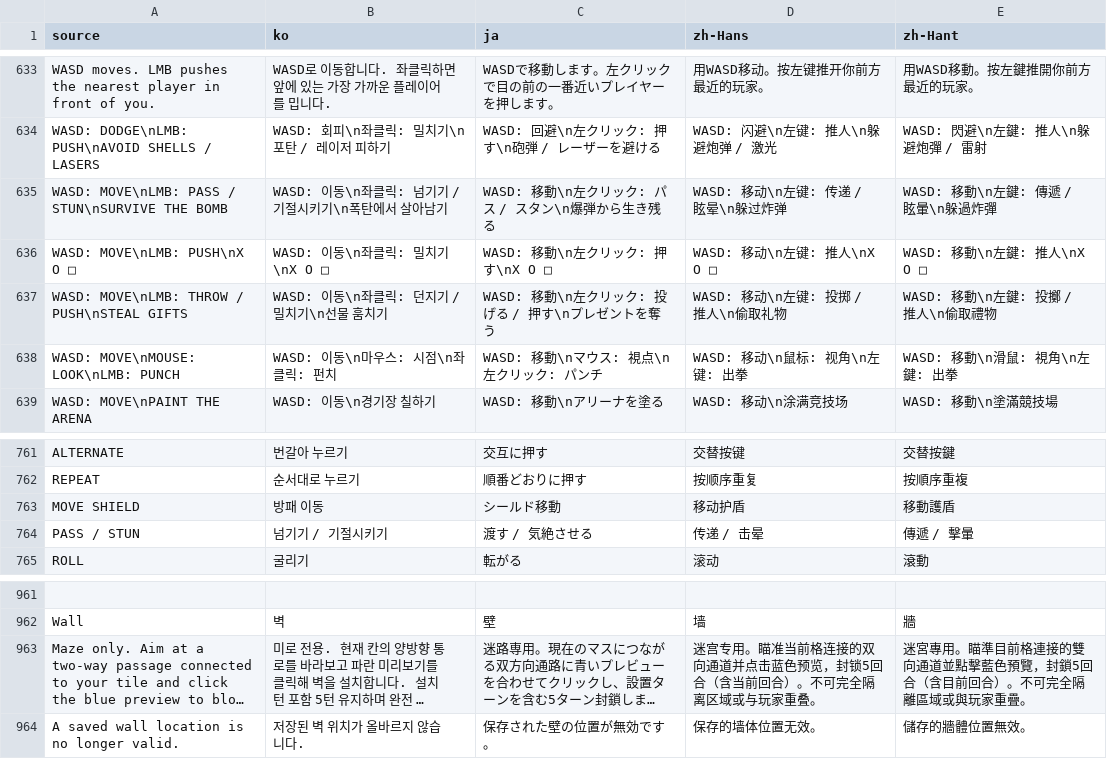
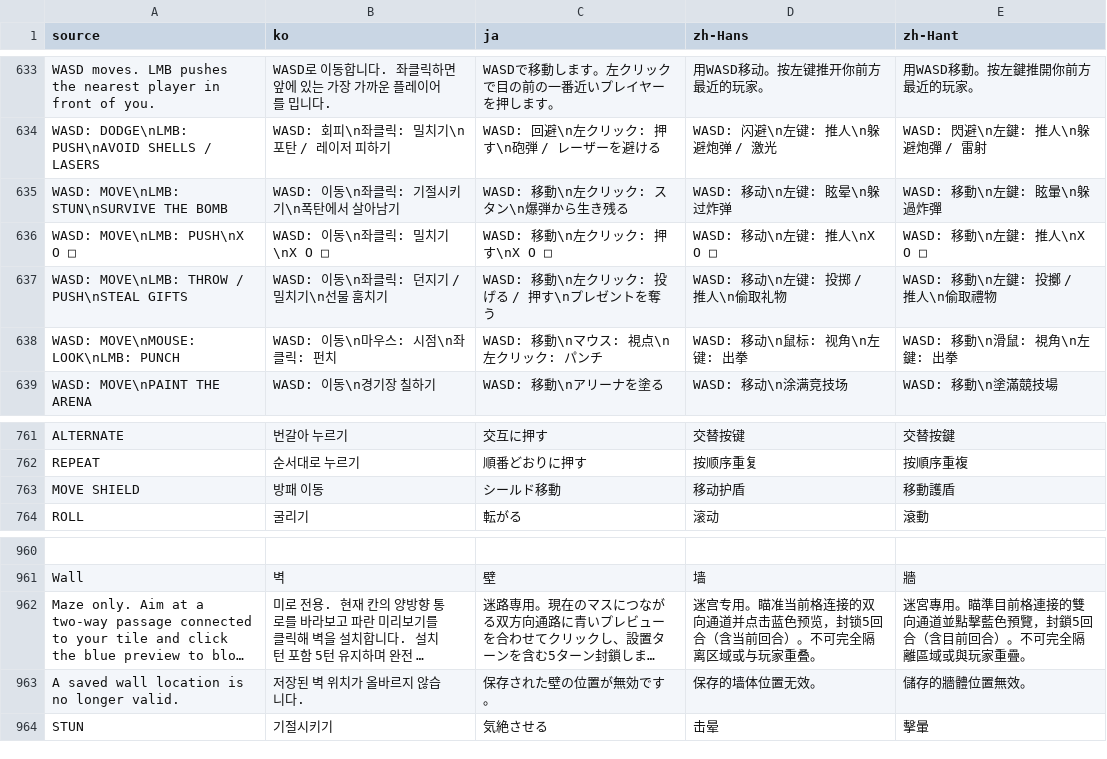
Before and after one commit to doyeon-SM/MazeParty, a CSV file: Assets/MazeParty/Resources/MazeParty/Localization/StringTable.csv, drawn as a sheet; only a part is shown, gaps mark what is left out; long unchanged cells end in …; removed rows and columns are numbered as before the commit, all else as after; the diff names each change by its address in the sheet, - before the commit and + after, or states it on an @@ line.

```diff
--- a/Assets/MazeParty/Resources/MazeParty/Localization/StringTable.csv
+++ b/Assets/MazeParty/Resources/MazeParty/Localization/StringTable.csv
-A635 (source): WASD: MOVE\nLMB: PASS / STUN\nSURVIVE THE BOMB
+A635 (source): WASD: MOVE\nLMB: STUN\nSURVIVE THE BOMB
-B635 (ko): WASD: 이동\n좌클릭: 넘기기 / 기절시키기\n폭탄에서 살아남기
+B635 (ko): WASD: 이동\n좌클릭: 기절시키기\n폭탄에서 살아남기
-C635 (ja): WASD: 移動\n左クリック: パス / スタン\n爆弾から生き残る
+C635 (ja): WASD: 移動\n左クリック: スタン\n爆弾から生き残る
-D635 (zh-Hans): WASD: 移动\n左键: 传递 / 眩晕\n躲过炸弹
+D635 (zh-Hans): WASD: 移动\n左键: 眩晕\n躲过炸弹
-E635 (zh-Hant): WASD: 移動\n左鍵: 傳遞 / 眩暈\n躲過炸彈
+E635 (zh-Hant): WASD: 移動\n左鍵: 眩暈\n躲過炸彈
-row 764: PASS / STUN | 넘기기 / 기절시키기 | 渡す / 気絶させる | 传递 / 击晕 | 傳遞 / 擊暈
+row 964: STUN | 기절시키기 | 気絶させる | 击晕 | 擊暈
```
Also changed, not shown: 24 other files.
